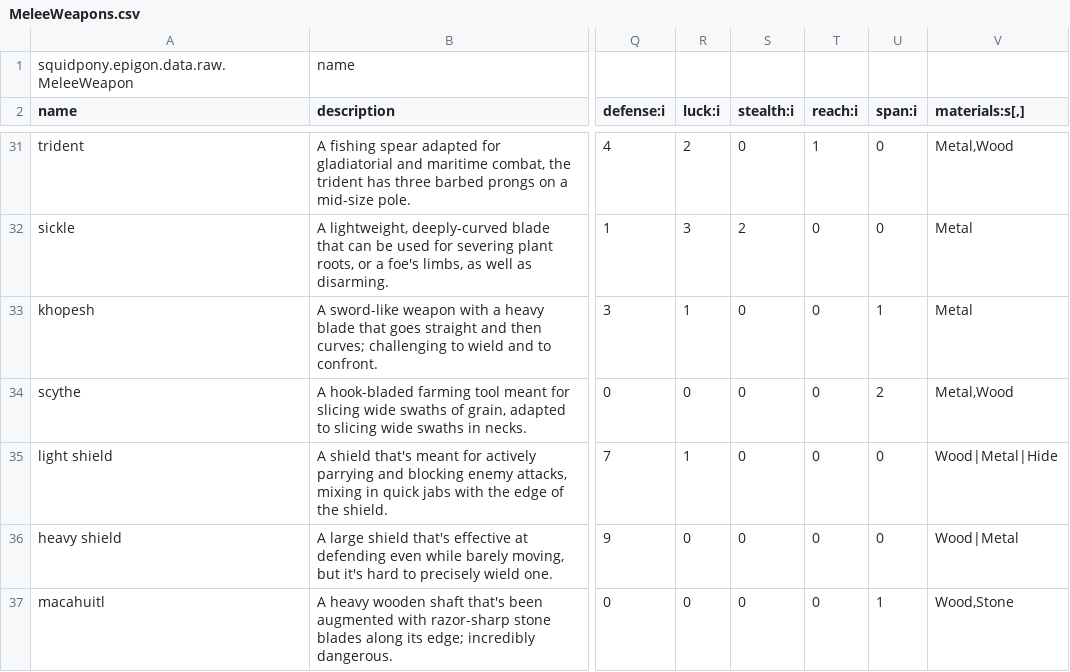
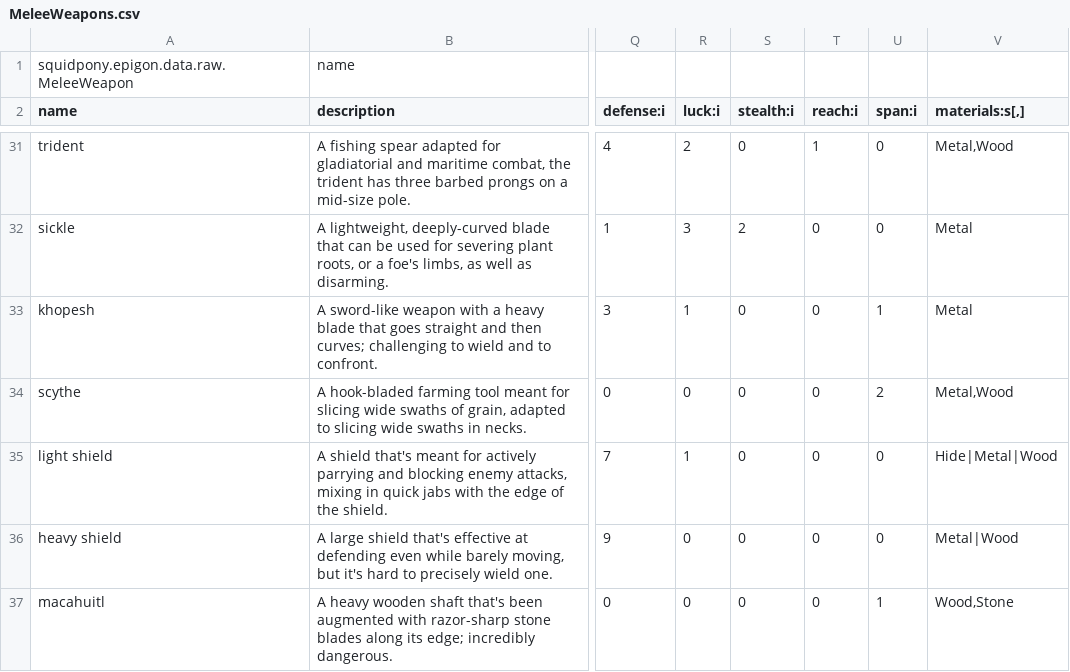
Before and after one commit to yellowstonegames/Epigon, a CSV file: TabLab Combat Data/MeleeWeapons.csv, drawn as a sheet; only a part is shown, gaps mark what is left out; the diff names each change by its address in the sheet, - before the commit and + after, or states it on an @@ line.

Commit message:
Different materials now work for all melee weapons!
Screenshot: https://i.imgur.com/hJ7EjEY.png

```diff
--- a/TabLab Combat Data/MeleeWeapons.csv
+++ b/TabLab Combat Data/MeleeWeapons.csv
-V35 (materials:s[,]): Wood|Metal|Hide
+V35 (materials:s[,]): Hide|Metal|Wood
-V36 (materials:s[,]): Wood|Metal
+V36 (materials:s[,]): Metal|Wood
```
Also changed, not shown: 19 other files.
